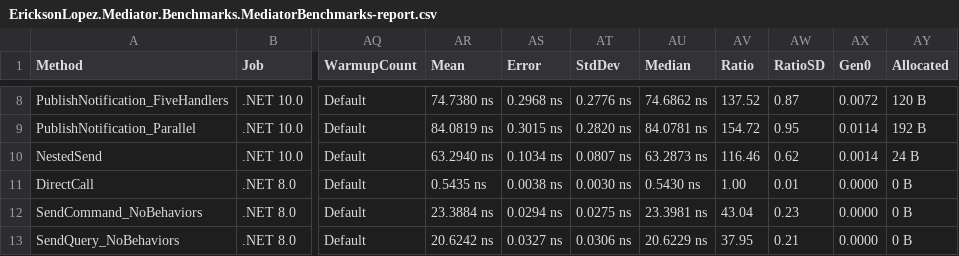
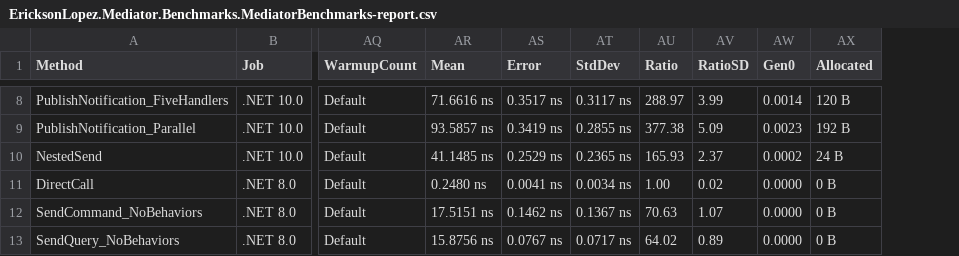
Before and after one commit to ericksonlopezf/dotnet-mediator, a CSV file: benchmarks/results/results/EricksonLopez.Mediator.Benchmarks.MediatorBenchmarks-report.csv, drawn as a sheet; only a part is shown, gaps mark what is left out; removed rows and columns are numbered as before the commit, all else as after; the diff covers the shown part only; the diff names each change by its address in the sheet, - before the commit and + after, or states it on an @@ line.

```diff
--- a/benchmarks/results/results/EricksonLopez.Mediator.Benchmarks.MediatorBenchmarks-report.csv
+++ b/benchmarks/results/results/EricksonLopez.Mediator.Benchmarks.MediatorBenchmarks-report.csv
-column AU (Median), rows 8-13: 74.6862 ns | 84.0781 ns | 63.2873 ns | 0.5430 ns | 23.3981 ns | 20.6229 ns
-AR8 (Mean): 74.7380 ns
+AR8 (Mean): 71.6616 ns
-AS8 (Error): 0.2968 ns
+AS8 (Error): 0.3517 ns
-AT8 (StdDev): 0.2776 ns
+AT8 (StdDev): 0.3117 ns
-AU8 (Ratio): 137.52
+AU8 (Ratio): 288.97
-AV8 (RatioSD): 0.87
+AV8 (RatioSD): 3.99
-AW8 (Gen0): 0.0072
+AW8 (Gen0): 0.0014
-AR9 (Mean): 84.0819 ns
+AR9 (Mean): 93.5857 ns
-AS9 (Error): 0.3015 ns
+AS9 (Error): 0.3419 ns
-AT9 (StdDev): 0.2820 ns
+AT9 (StdDev): 0.2855 ns
-AU9 (Ratio): 154.72
+AU9 (Ratio): 377.38
-AV9 (RatioSD): 0.95
+AV9 (RatioSD): 5.09
-AW9 (Gen0): 0.0114
+AW9 (Gen0): 0.0023
-AR10 (Mean): 63.2940 ns
+AR10 (Mean): 41.1485 ns
-AS10 (Error): 0.1034 ns
+AS10 (Error): 0.2529 ns
-AT10 (StdDev): 0.0807 ns
+AT10 (StdDev): 0.2365 ns
-AU10 (Ratio): 116.46
+AU10 (Ratio): 165.93
-AV10 (RatioSD): 0.62
+AV10 (RatioSD): 2.37
-AW10 (Gen0): 0.0014
+AW10 (Gen0): 0.0002
-AR11 (Mean): 0.5435 ns
+AR11 (Mean): 0.2480 ns
-AS11 (Error): 0.0038 ns
+AS11 (Error): 0.0041 ns
-AT11 (StdDev): 0.0030 ns
+AT11 (StdDev): 0.0034 ns
-AV11 (RatioSD): 0.01
+AV11 (RatioSD): 0.02
-AR12 (Mean): 23.3884 ns
+AR12 (Mean): 17.5151 ns
-AS12 (Error): 0.0294 ns
+AS12 (Error): 0.1462 ns
-AT12 (StdDev): 0.0275 ns
+AT12 (StdDev): 0.1367 ns
-AU12 (Ratio): 43.04
+AU12 (Ratio): 70.63
-AV12 (RatioSD): 0.23
+AV12 (RatioSD): 1.07
-AR13 (Mean): 20.6242 ns
+AR13 (Mean): 15.8756 ns
-AS13 (Error): 0.0327 ns
+AS13 (Error): 0.0767 ns
-AT13 (StdDev): 0.0306 ns
+AT13 (StdDev): 0.0717 ns
-AU13 (Ratio): 37.95
+AU13 (Ratio): 64.02
-AV13 (RatioSD): 0.21
+AV13 (RatioSD): 0.89
```
Also changed, not shown: 163 edited cells elsewhere in this file, 5 other files.
